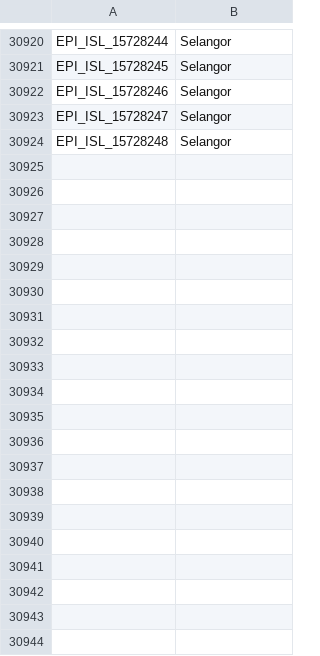
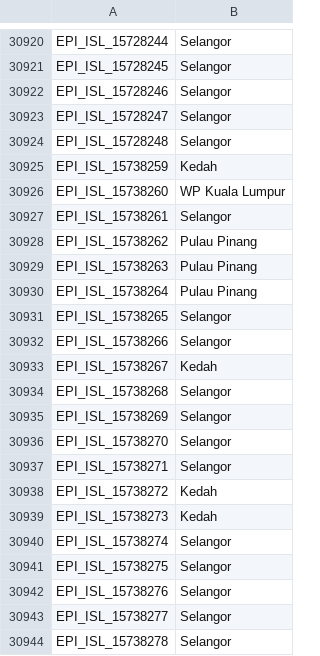
Before and after one commit to mgvi-nibm/c19-gsv, a CSV file: location.csv, drawn as a sheet; only a part is shown, gaps mark what is left out; the diff covers the shown part only; the diff names each change by its address in the sheet, - before the commit and + after, or states it on an @@ line.

Commit message:
Updated data

```diff
--- a/location.csv
+++ b/location.csv
+row 30925: EPI_ISL_15738259 | Kedah
+row 30926: EPI_ISL_15738260 | WP Kuala Lumpur
+row 30927: EPI_ISL_15738261 | Selangor
+row 30928: EPI_ISL_15738262 | Pulau Pinang
+row 30929: EPI_ISL_15738263 | Pulau Pinang
+row 30930: EPI_ISL_15738264 | Pulau Pinang
+row 30931: EPI_ISL_15738265 | Selangor
+row 30932: EPI_ISL_15738266 | Selangor
+row 30933: EPI_ISL_15738267 | Kedah
+row 30934: EPI_ISL_15738268 | Selangor
+row 30935: EPI_ISL_15738269 | Selangor
+row 30936: EPI_ISL_15738270 | Selangor
+row 30937: EPI_ISL_15738271 | Selangor
+row 30938: EPI_ISL_15738272 | Kedah
+row 30939: EPI_ISL_15738273 | Kedah
+row 30940: EPI_ISL_15738274 | Selangor
+row 30941: EPI_ISL_15738275 | Selangor
+row 30942: EPI_ISL_15738276 | Selangor
+row 30943: EPI_ISL_15738277 | Selangor
+row 30944: EPI_ISL_15738278 | Selangor
```
Also changed, not shown: 77 added rows elsewhere in this file, clades.csv, gender.csv, 11 other files.
